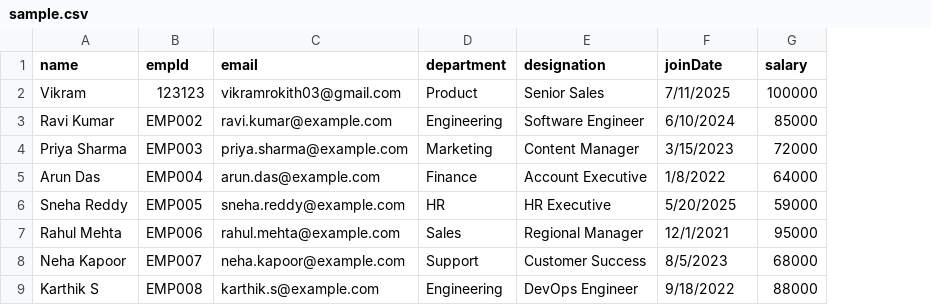
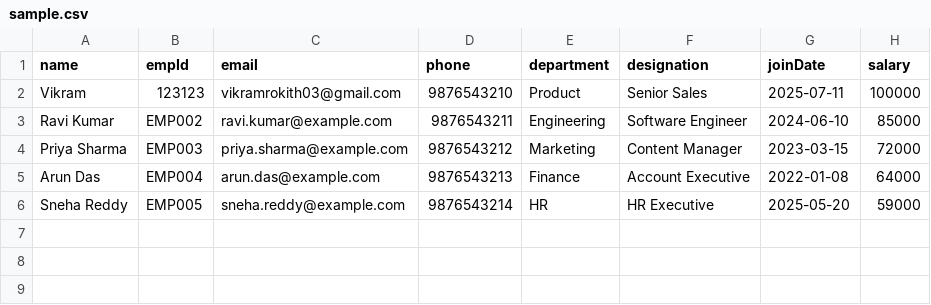
Before and after one commit to vkrm03/Pay-Roll-Mangement, a CSV file: frontend/Pay-Roll-Management/src/assets/sample.csv, drawn as a sheet; removed rows and columns are numbered as before the commit, all else as after; the diff names each change by its address in the sheet, - before the commit and + after, or states it on an @@ line.

Commit message:
User Schema and user login updated with phone num

```diff
--- a/frontend/Pay-Roll-Management/src/assets/sample.csv
+++ b/frontend/Pay-Roll-Management/src/assets/sample.csv
+column D (phone), rows 2-6: 9876543210 | 9876543211 | 9876543212 | 9876543213 | 9876543214
-G2 (joinDate): 7/11/2025
+G2 (joinDate): 2025-07-11
-G3 (joinDate): 6/10/2024
+G3 (joinDate): 2024-06-10
-G4 (joinDate): 3/15/2023
+G4 (joinDate): 2023-03-15
-G5 (joinDate): 1/8/2022
+G5 (joinDate): 2022-01-08
-G6 (joinDate): 5/20/2025
+G6 (joinDate): 2025-05-20
-row 7: Rahul Mehta | EMP006 | rahul.mehta@example.com | Sales | Regional Manager | 12/1/2021 | 95000
-row 8: Neha Kapoor | EMP007 | neha.kapoor@example.com | Support | Customer Success | 8/5/2023 | 68000
-row 9: Karthik S | EMP008 | karthik.s@example.com | Engineering | DevOps Engineer | 9/18/2022 | 88000
```
Also changed, not shown: 3 other files.
